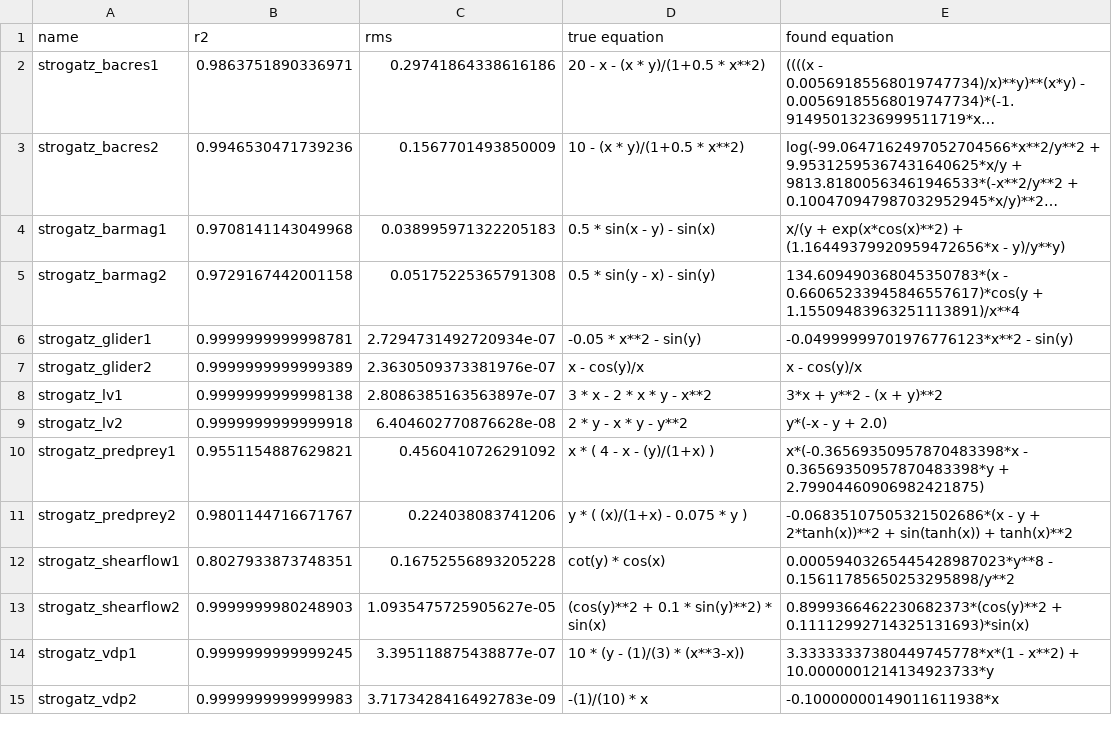
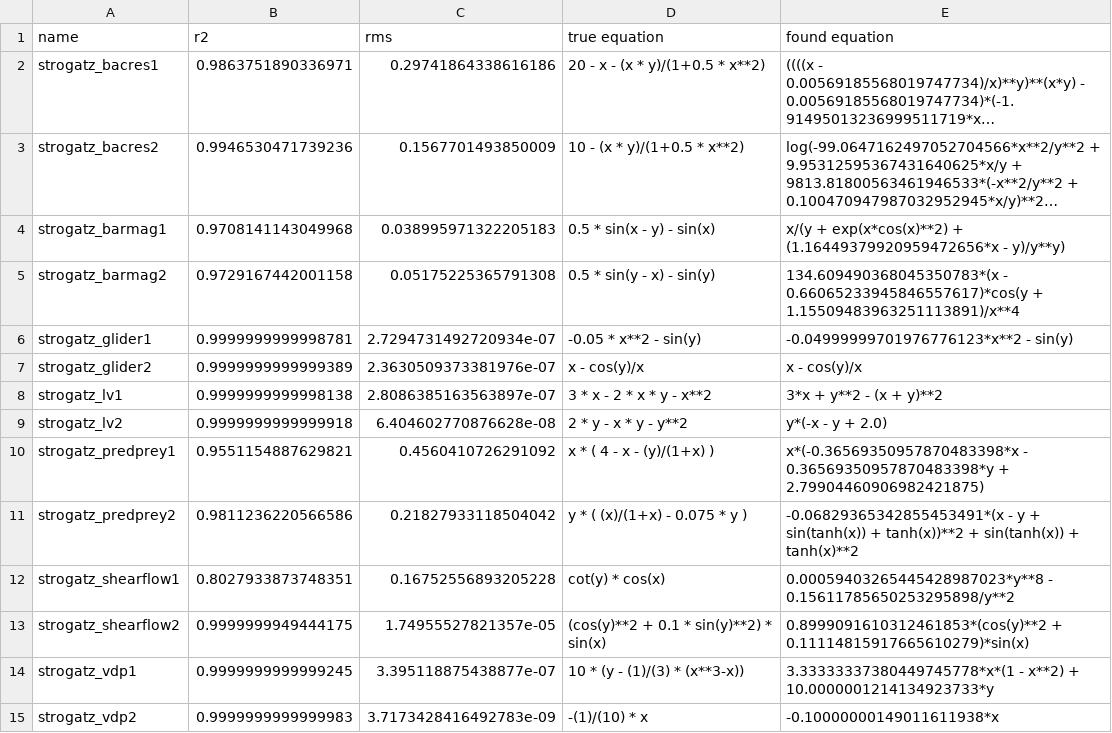
Before and after one commit to janoPig/HROCH, a CSV file: ci-test/results/strogatz_linux.csv, drawn as a sheet; long unchanged cells end in ….

Commit message:
Commit from GitHub Actions (Strogatz - linux)

```diff
--- a/ci-test/results/strogatz_linux.csv
+++ b/ci-test/results/strogatz_linux.csv
@@ -10,5 +10,5 @@ strogatz_lv2,0.9999999999999918,6.404602770876628e-08, 2 * y - x * y - y**2,y*(-
 strogatz_predprey1,0.9551154887629821,0.4560410726291092, x  * ( 4 - x - (y)/(1+x) ),x*(-0.36569350957870483398*x - 0.36569350957870483398*y + 2.79904460906982421875)
-strogatz_predprey2,0.9801144716671767,0.224038083741206, y * ( (x)/(1+x) - 0.075 * y ),-0.06835107505321502686*(x - y + 2*tanh(x))**2 + sin(tanh(x)) + tanh(x)**2
+strogatz_predprey2,0.9811236220566586,0.21827933118504042, y * ( (x)/(1+x) - 0.075 * y ),-0.06829365342855453491*(x - y + sin(tanh(x)) + tanh(x))**2 + sin(tanh(x)) + tanh(x)**2
 strogatz_shearflow1,0.8027933873748351,0.16752556893205228, cot(y) * cos(x),0.00059403265445428987023*y**8 - 0.15611785650253295898/y**2
-strogatz_shearflow2,0.9999999980248903,1.0935475725905627e-05, (cos(y)**2 + 0.1 *  sin(y)**2) * sin(x),0.8999366462230682373*(cos(y)**2 + 0.11112992714325131693)*sin(x)
+strogatz_shearflow2,0.9999999949444175,1.74955527821357e-05, (cos(y)**2 + 0.1 *  sin(y)**2) * sin(x),0.8999091610312461853*(cos(y)**2 + 0.11114815917665610279)*sin(x)
 strogatz_vdp1,0.9999999999999245,3.395118875438877e-07, 10 *  (y - (1)/(3) * (x**3-x)),3.33333337380449745778*x*(1 - x**2) + 10.0000001214134923733*y
```
